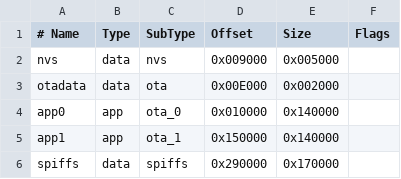
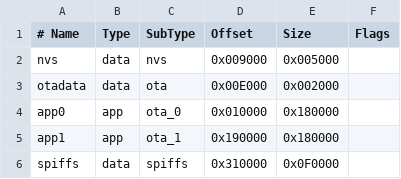
Before and after one commit to iliaschat/p1meter-dsmr-esphome, a CSV file: firmwares/partitions/esp32-4mb.csv, drawn as a sheet.

```diff
--- a/firmwares/partitions/esp32-4mb.csv
+++ b/firmwares/partitions/esp32-4mb.csv
@@ -3,4 +3,4 @@ nvs,      data, nvs,     0x009000, 0x005000,
 otadata,  data, ota,     0x00E000, 0x002000,
-app0,     app,  ota_0,   0x010000, 0x140000,
-app1,     app,  ota_1,   0x150000, 0x140000,
-spiffs,   data, spiffs,  0x290000, 0x170000,
+app0,     app,  ota_0,   0x010000, 0x180000,
+app1,     app,  ota_1,   0x190000, 0x180000,
+spiffs,   data, spiffs,  0x310000, 0x0F0000,
```
Also changed, not shown: firmwares/partitions/esp32-8mb.csv, 18 other files.
